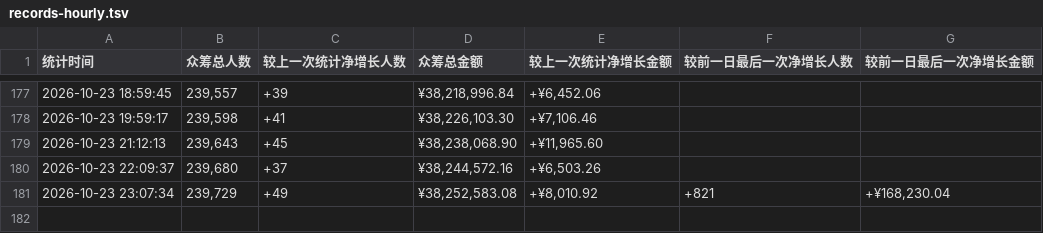
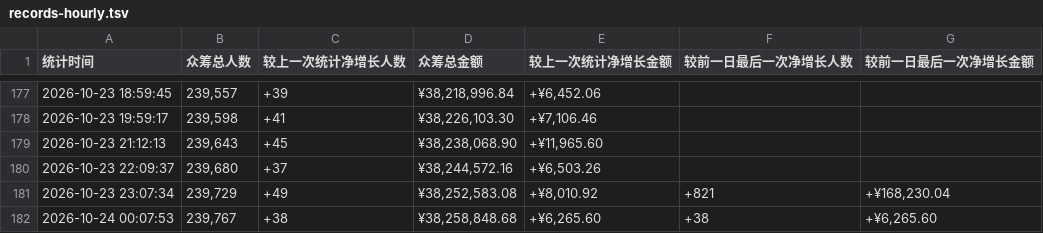
Before and after one commit to xrandzj/aixi2-stats, a TSV file: data/records-hourly.tsv, drawn as a sheet; only a part is shown, gaps mark what is left out; the diff names each change by its address in the sheet, - before the commit and + after, or states it on an @@ line.

```diff
--- a/data/records-hourly.tsv
+++ b/data/records-hourly.tsv
+row 182: 2026-10-24 00:07:53 | 239,767 | +38 | ¥38,258,848.68 | +¥6,265.60 | +38 | +¥6,265.60
```
Also changed, not shown: 1 other file.
